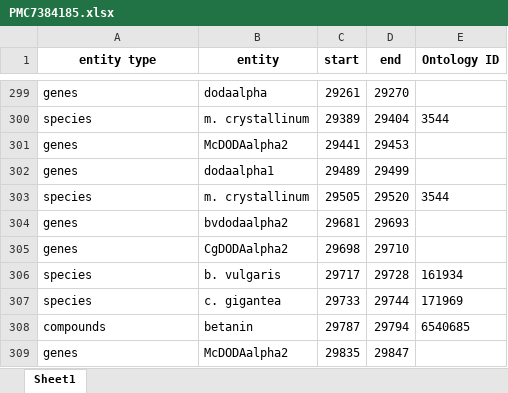
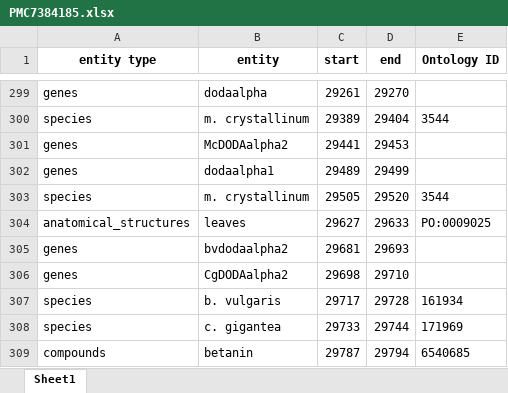
Before and after one commit to AivanD/Aim2, an Excel workbook: output/ner/annotated/PMC7384185.xlsx, sheet Sheet1, drawn as a sheet; only a part is shown, gaps mark what is left out; the shorter side is filled out with more unchanged rows; values as stored, in another font and other column widths than the file's, no borders; the diff names each change by its address in the sheet, - before the commit and + after, or states it on an @@ line.

```diff
--- a/output/ner/annotated/PMC7384185.xlsx (sheet Sheet1)
+++ b/output/ner/annotated/PMC7384185.xlsx (sheet Sheet1)
+row 304: anatomical_structures | leaves | 29627 | 29633 | PO:0009025
```
Also changed, not shown: 2 other files.
